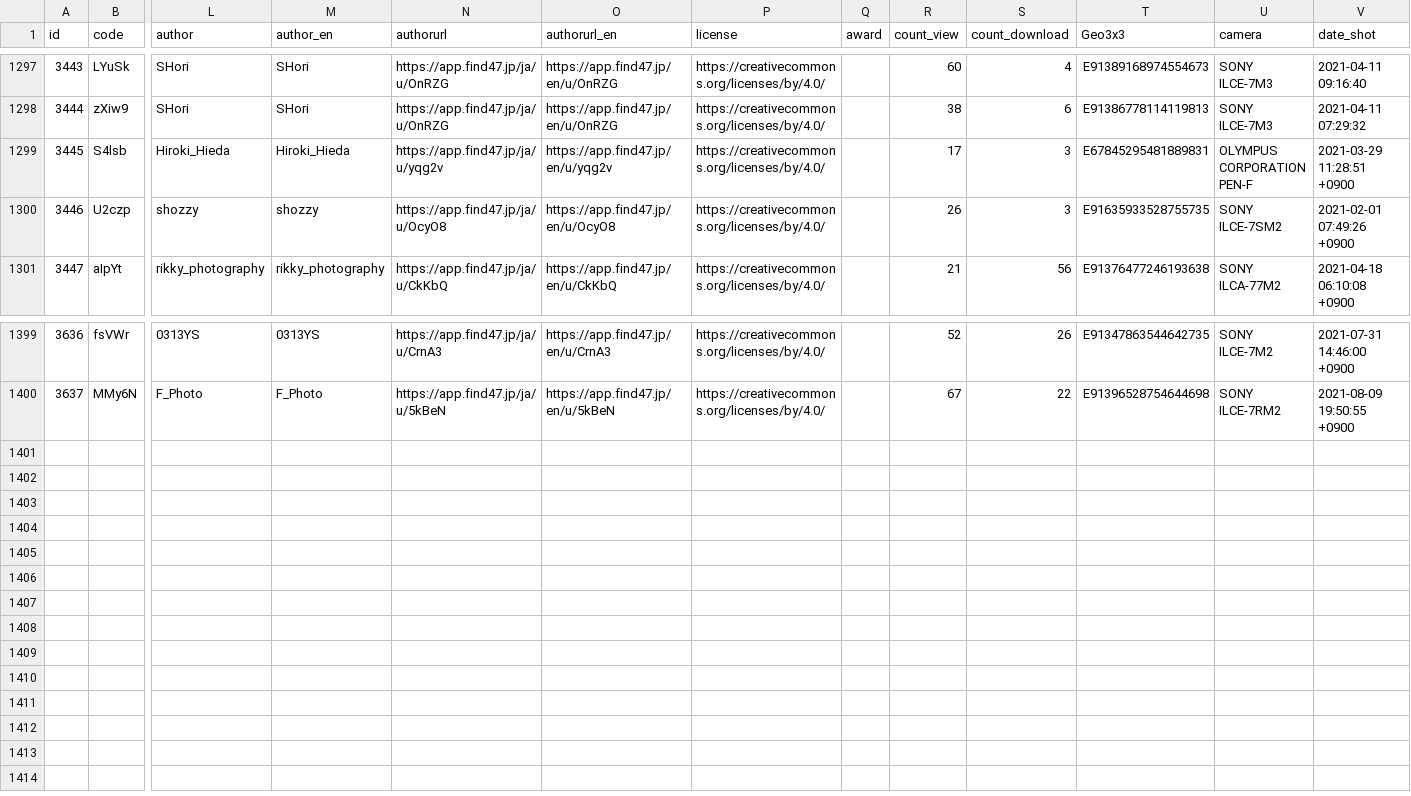
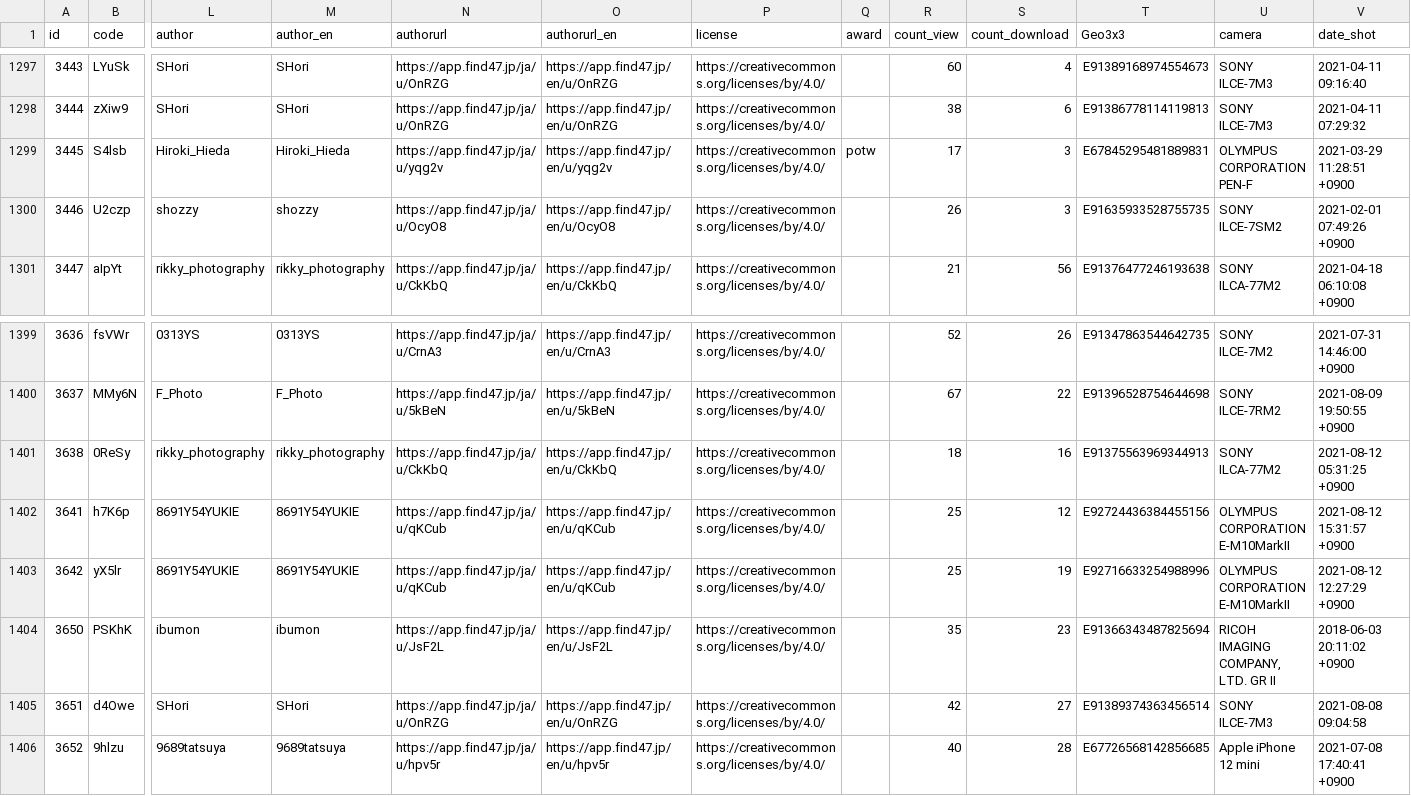
Before and after one commit to code4fukui/find47, a CSV file: find47images.csv, drawn as a sheet; only a part is shown, gaps mark what is left out; rows hold the shown columns only; the diff names each change by its address in the sheet, - before the commit and + after, or states it on an @@ line.

Commit message:
update data

```diff
--- a/find47images.csv
+++ b/find47images.csv
-Q1299 (award): (empty)
+Q1299 (award): potw
+row 1401: 3638 | 0ReSy | rikky_photography | rikky_photography | https://app.find47.jp/ja/u/CkKbQ | https://app.find47.jp/en/u/CkKbQ | https://creativecommons.org/licenses/by/4.0/ |  | 18 | 16 | E91375563969344913 | SONY ILCA-77M2 | 2021-08-12 05:31:25 +0900
+row 1402: 3641 | h7K6p | 8691Y54YUKIE | 8691Y54YUKIE | https://app.find47.jp/ja/u/qKCub | https://app.find47.jp/en/u/qKCub | https://creativecommons.org/licenses/by/4.0/ |  | 25 | 12 | E92724436384455156 | OLYMPUS CORPORATION E-M10MarkII | 2021-08-12 15:31:57 +0900
+row 1403: 3642 | yX5lr | 8691Y54YUKIE | 8691Y54YUKIE | https://app.find47.jp/ja/u/qKCub | https://app.find47.jp/en/u/qKCub | https://creativecommons.org/licenses/by/4.0/ |  | 25 | 19 | E92716633254988996 | OLYMPUS CORPORATION E-M10MarkII | 2021-08-12 12:27:29 +0900
+row 1404: 3650 | PSKhK | ibumon | ibumon | https://app.find47.jp/ja/u/JsF2L | https://app.find47.jp/en/u/JsF2L | https://creativecommons.org/licenses/by/4.0/ |  | 35 | 23 | E91366343487825694 | RICOH IMAGING COMPANY, LTD. GR II | 2018-06-03 20:11:02 +0900
+row 1405: 3651 | d4Owe | SHori | SHori | https://app.find47.jp/ja/u/OnRZG | https://app.find47.jp/en/u/OnRZG | https://creativecommons.org/licenses/by/4.0/ |  | 42 | 27 | E91389374363456514 | SONY ILCE-7M3 | 2021-08-08 09:04:58
+row 1406: 3652 | 9hlzu | 9689tatsuya | 9689tatsuya | https://app.find47.jp/ja/u/hpv5r | https://app.find47.jp/en/u/hpv5r | https://creativecommons.org/licenses/by/4.0/ |  | 40 | 28 | E67726568142856685 | Apple iPhone 12 mini | 2021-07-08 17:40:41 +0900
```
Also changed, not shown: 19 other files.
